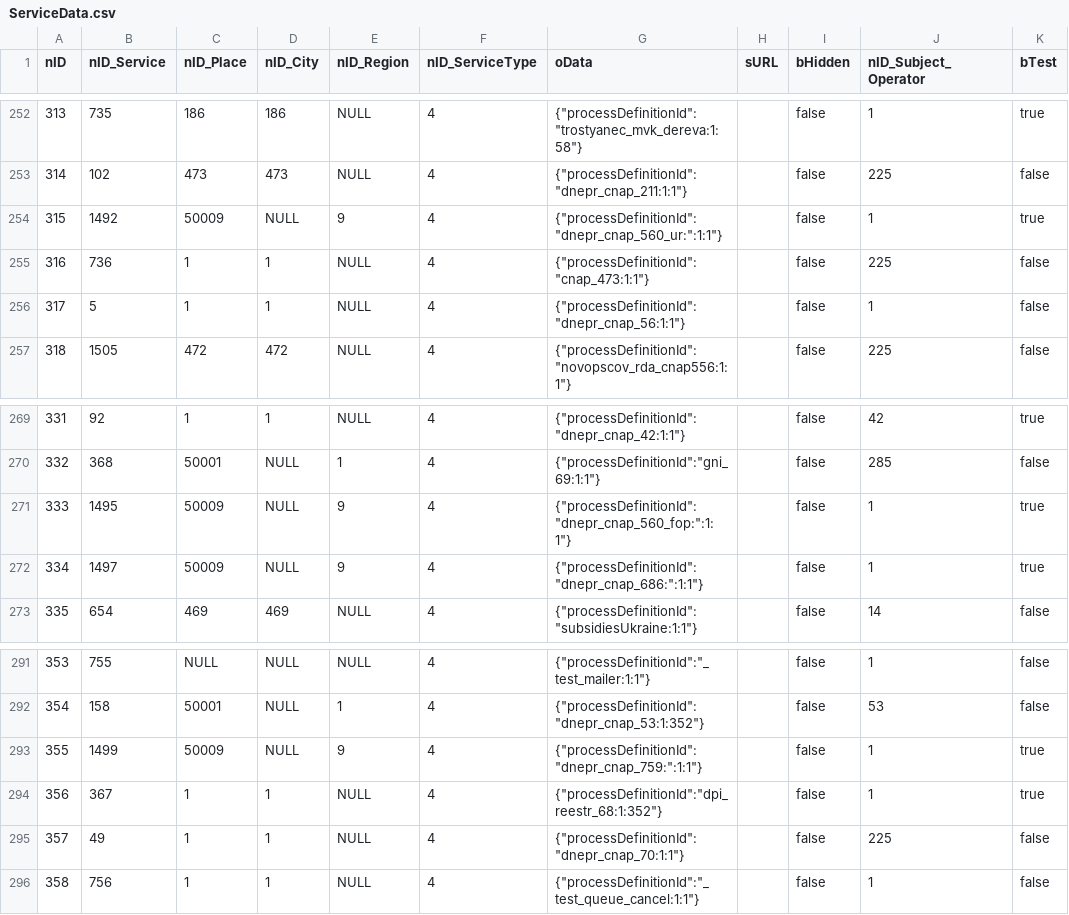
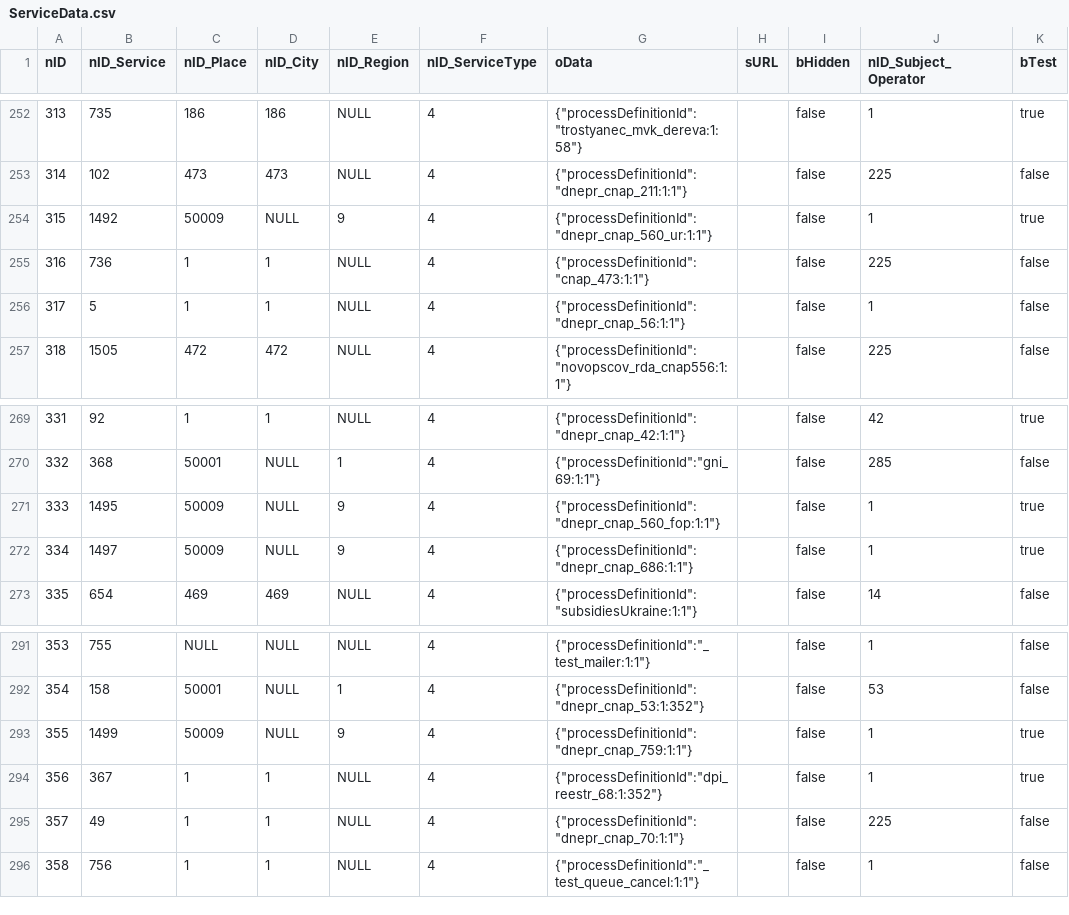
Before and after one commit to iGov-UA/i, a CSV file: wf-central/src/main/resources/data/ServiceData.csv, drawn as a sheet; only a part is shown, gaps mark what is left out; the diff names each change by its address in the sheet, - before the commit and + after, or states it on an @@ line.

Commit message:
reg tern-3

```diff
--- a/wf-central/src/main/resources/data/ServiceData.csv
+++ b/wf-central/src/main/resources/data/ServiceData.csv
-G254 (oData): {"processDefinitionId":"dnepr_cnap_560_ur:":1:1"}
+G254 (oData): {"processDefinitionId":"dnepr_cnap_560_ur:1:1"}
-G271 (oData): {"processDefinitionId":"dnepr_cnap_560_fop:":1:1"}
+G271 (oData): {"processDefinitionId":"dnepr_cnap_560_fop:1:1"}
-G272 (oData): {"processDefinitionId":"dnepr_cnap_686:":1:1"}
+G272 (oData): {"processDefinitionId":"dnepr_cnap_686:1:1"}
-G293 (oData): {"processDefinitionId":"dnepr_cnap_759:":1:1"}
+G293 (oData): {"processDefinitionId":"dnepr_cnap_759:1:1"}
```
